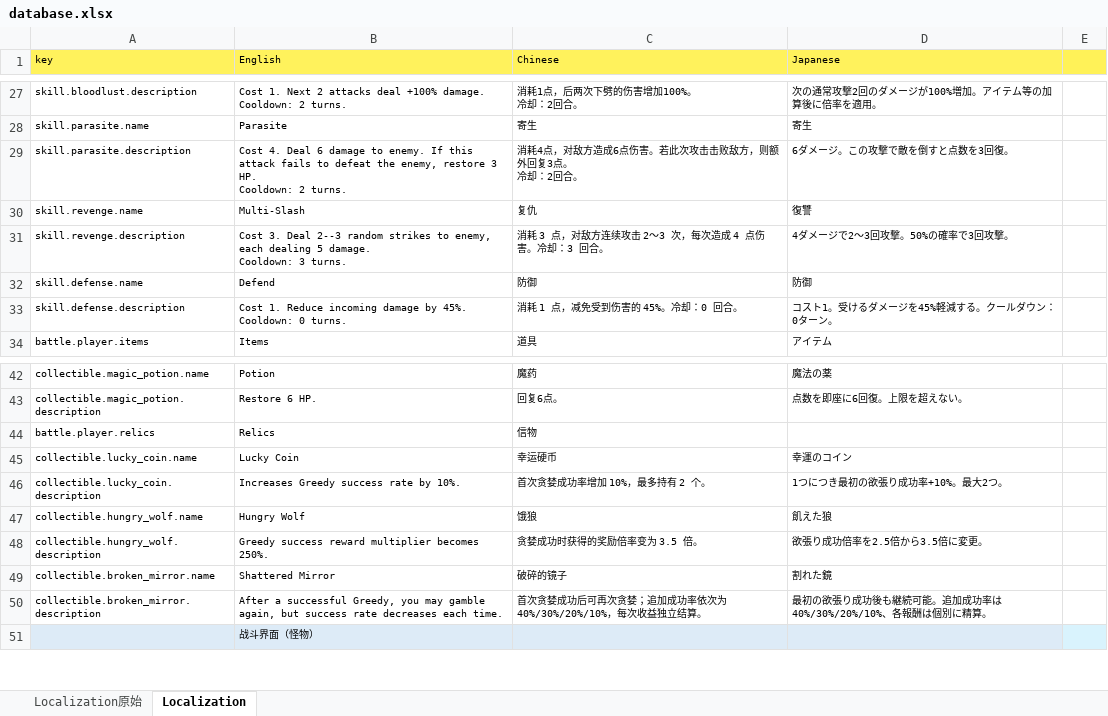
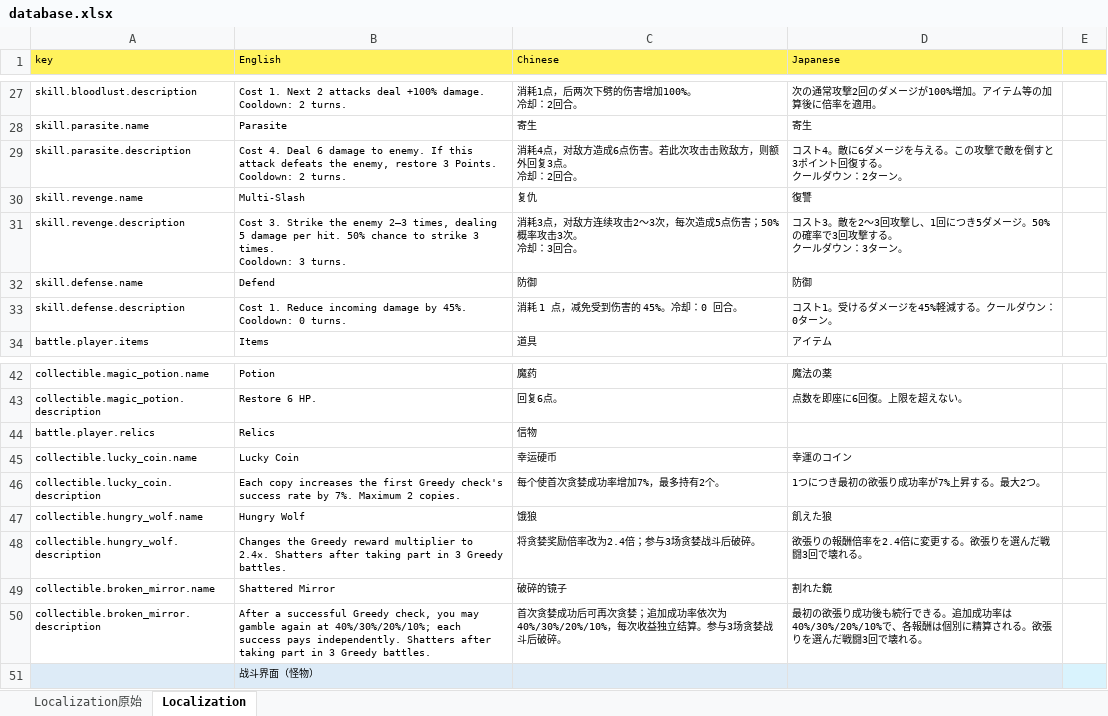
Before and after one commit to asabust/GMTK2026-Countdown, an Excel workbook: Assets/GameData/database.xlsx, sheet Localization, drawn as a sheet; only a part is shown, gaps mark what is left out; values as stored, in another font and other column widths than the file's, no borders; ↵ is a line break in a cell; the diff names each change by its address in the sheet, - before the commit and + after, or states it on an @@ line.

```diff
--- a/Assets/GameData/database.xlsx (sheet Localization)
+++ b/Assets/GameData/database.xlsx (sheet Localization)
-B29 (English): …this attack fails to defeat the enemy, restore 3 HP. ↵ Cooldown: 2…
+B29 (English): …this attack defeats the enemy, restore 3 Points. ↵ Cooldown: 2…
-D29 (Japanese): 6ダメージ。この攻撃で敵を倒すと点数を3回復。
+D29 (Japanese): コスト4。敵に6ダメージを与える。この攻撃で敵を倒すと3ポイント回復する。 ↵ クールダウン：2ターン。
-B31 (English): Cost 3. Deal 2--3 random strikes to enemy, each dealing 5 damage. ↵ Cooldown: 3…
+B31 (English): Cost 3. Strike the enemy 2–3 times, dealing 5 damage per hit. 50% chance to strike 3 times. ↵ Cooldown: 3…
-C31 (Chinese): 消耗 3 点，对敌方连续攻击 2～3 次，每次造成 4 点伤害。冷却：3 回合。
+C31 (Chinese): 消耗3点，对敌方连续攻击2～3次，每次造成5点伤害；50%概率攻击3次。 ↵ 冷却：3回合。
-D31 (Japanese): 4ダメージで2～3回攻撃。50%の確率で3回攻撃。
+D31 (Japanese): コスト3。敵を2～3回攻撃し、1回につき5ダメージ。50%の確率で3回攻撃する。 ↵ クールダウン：3ターン。
-B46 (English): Increases Greedy success rate by 10%.
+B46 (English): Each copy increases the first Greedy check's success rate by 7%. Maximum 2 copies.
-C46 (Chinese): 首次贪婪成功率增加 10%，最多持有 2 个。
+C46 (Chinese): 每个使首次贪婪成功率增加7%，最多持有2个。
-D46 (Japanese): 1つにつき最初の欲張り成功率+10%。最大2つ。
+D46 (Japanese): 1つにつき最初の欲張り成功率が7%上昇する。最大2つ。
-B48 (English): Greedy success reward multiplier becomes 250%.
+B48 (English): Changes the Greedy reward multiplier to 2.4×. Shatters after taking part in 3 Greedy battles.
-C48 (Chinese): 贪婪成功时获得的奖励倍率变为 3.5 倍。
+C48 (Chinese): 将贪婪奖励倍率改为2.4倍；参与3场贪婪战斗后破碎。
-D48 (Japanese): 欲張り成功倍率を2.5倍から3.5倍に変更。
+D48 (Japanese): 欲張りの報酬倍率を2.4倍に変更する。欲張りを選んだ戦闘3回で壊れる。
-B50 (English): …a successful Greedy, you may gamble again, but success rate decreases each time.
+B50 (English): …a successful Greedy check, you may gamble again at 40%/30%/20%/10%; each success pays independently. Shatters after taking part in 3 Greedy battles.
-C50 (Chinese): …率依次为 40%/30%/20%/10%，每次收益独立结算。
+C50 (Chinese): …率依次为40%/30%/20%/10%，每次收益独立结算。参与3场贪婪战斗后破碎。
-D50 (Japanese): …成功後も継続可能。追加成功率は40%/30%/20%/10%、各報酬は個別に精算。
+D50 (Japanese): …成功後も続行できる。追加成功率は40%/30%/20%/10%で、各報酬は個別に精算される。欲張りを選んだ戦闘3回で壊れる。
```
Also changed, not shown: 7 other files.
